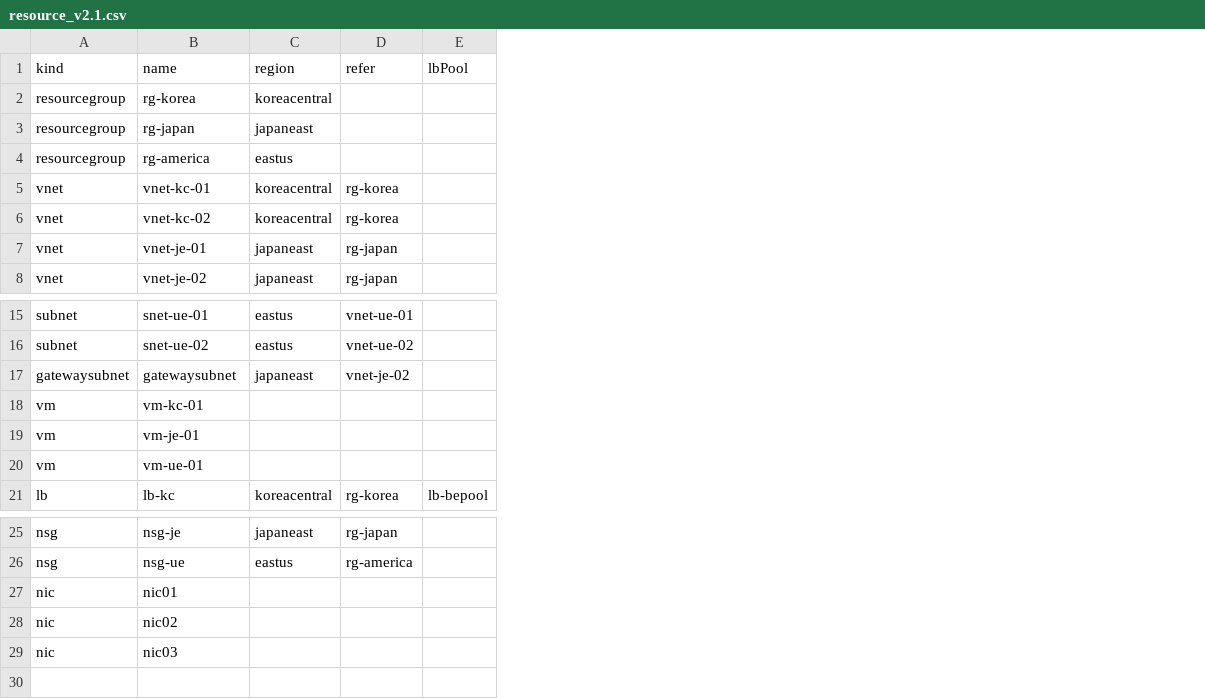
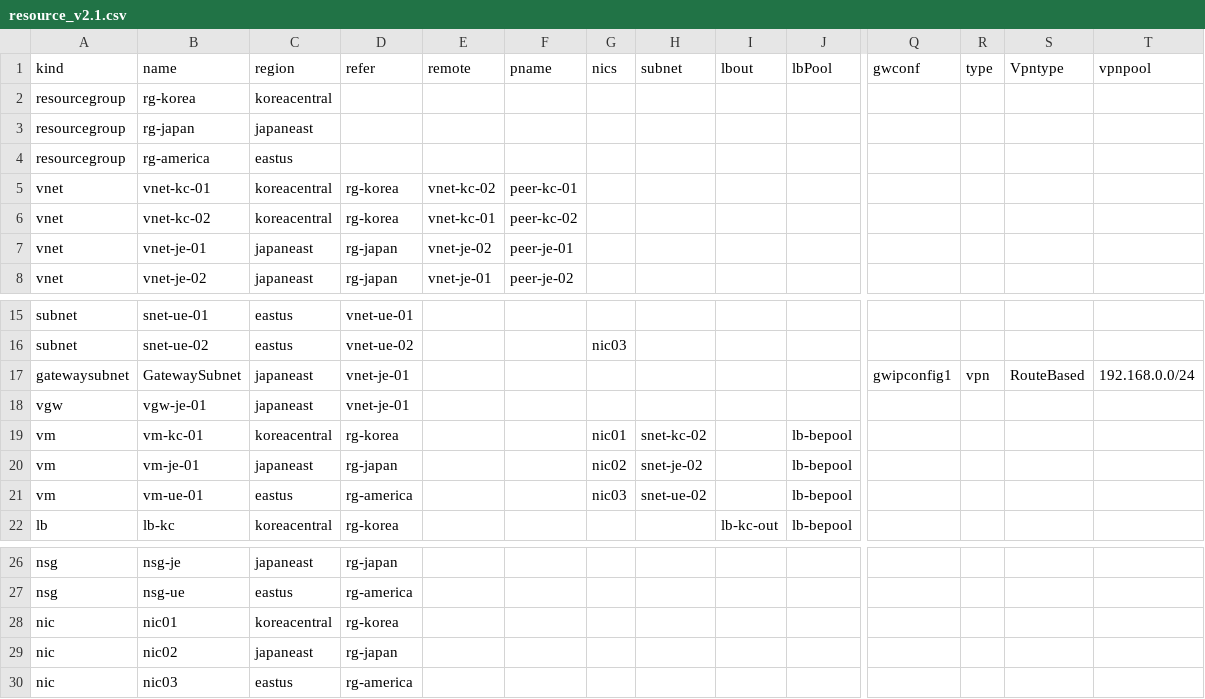
Before and after one commit to shj6214/Git_Test, a CSV file: resource_v2.1.csv, drawn as a sheet; only a part is shown, gaps mark what is left out; addresses are those after the commit; rows hold the shown columns only; the diff covers the shown part only; the diff names each change by its address in the sheet, - before the commit and + after, or states it on an @@ line.

```diff
--- a/resource_v2.1.csv
+++ b/resource_v2.1.csv
+column E (remote), rows 5-8: vnet-kc-02 | vnet-kc-01 | vnet-je-02 | vnet-je-01
+column F (pname), rows 5-8: peer-kc-01 | peer-kc-02 | peer-je-01 | peer-je-02
+column G (nics), row 16: nic03; rows 19-21: nic01 | nic02 | nic03
+column H (subnet), rows 19-21: snet-kc-02 | snet-je-02 | snet-ue-02
+column I (lbout), row 22: lb-kc-out
+column Q (gwconf), row 17: gwipconfig1
+column R (type), row 17: vpn
+column S (Vpntype), row 17: RouteBased
+column T (vpnpool), row 17: 192.168.0.0/24
-B17 (name): gatewaysubnet
+B17 (name): GatewaySubnet
-D17 (refer): vnet-je-02
+D17 (refer): vnet-je-01
+row 18: vgw | vgw-je-01 | japaneast | vnet-je-01
-C19 (region): (empty)
+C19 (region): koreacentral
-D19 (refer): (empty)
+D19 (refer): rg-korea
-J19:J21 (lbPool): (empty)
+J19:J21 (lbPool): lb-bepool
-C20 (region): (empty)
+C20 (region): japaneast
-D20 (refer): (empty)
+D20 (refer): rg-japan
-C21 (region): (empty)
+C21 (region): eastus
-D21 (refer): (empty)
+D21 (refer): rg-america
-C28 (region): (empty)
+C28 (region): koreacentral
-D28 (refer): (empty)
+D28 (refer): rg-korea
-C29 (region): (empty)
+C29 (region): japaneast
-D29 (refer): (empty)
+D29 (refer): rg-japan
-C30 (region): (empty)
+C30 (region): eastus
-D30 (refer): (empty)
+D30 (refer): rg-america
```
Also changed, not shown: 2 edited cells elsewhere in this file, 6 other files.
